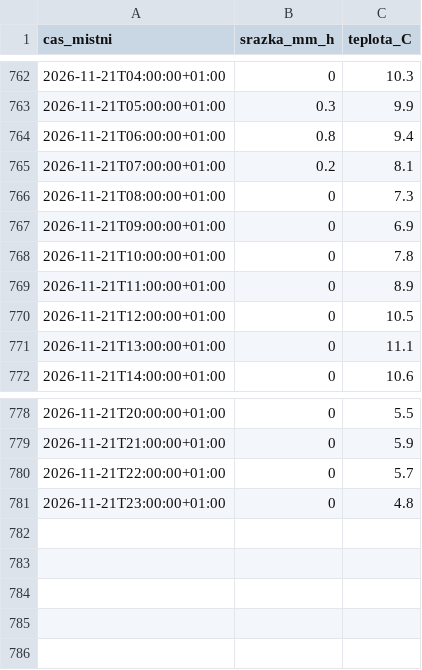
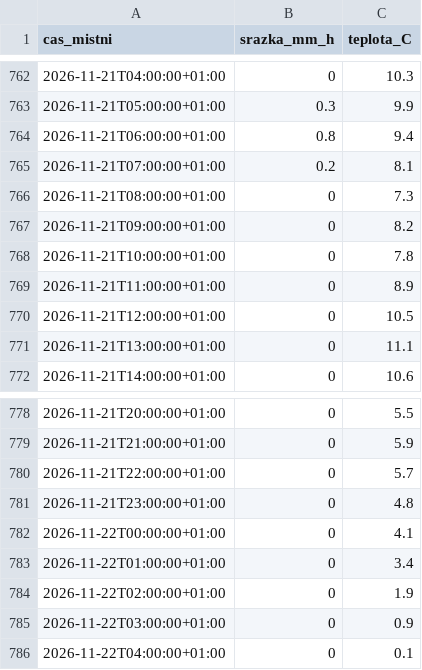
Before and after one commit to Skauti-Korycany/korycany-voda, a CSV file: data/pocasi/pmo_korycany.csv, drawn as a sheet; only a part is shown, gaps mark what is left out.

```diff
--- a/data/pocasi/pmo_korycany.csv
+++ b/data/pocasi/pmo_korycany.csv
@@ -766,3 +766,3 @@ cas_mistni;srazka_mm_h;teplota_C
 2026-11-21T08:00:00+01:00;0;7.3
-2026-11-21T09:00:00+01:00;0;6.9
+2026-11-21T09:00:00+01:00;0;8.2
 2026-11-21T10:00:00+01:00;0;7.8
@@ -781 +781,6 @@ cas_mistni;srazka_mm_h;teplota_C
 2026-11-21T23:00:00+01:00;0;4.8
+2026-11-22T00:00:00+01:00;0;4.1
+2026-11-22T01:00:00+01:00;0;3.4
+2026-11-22T02:00:00+01:00;0;1.9
+2026-11-22T03:00:00+01:00;0;0.9
+2026-11-22T04:00:00+01:00;0;0.1
```
Also changed, not shown: 2 other files.
